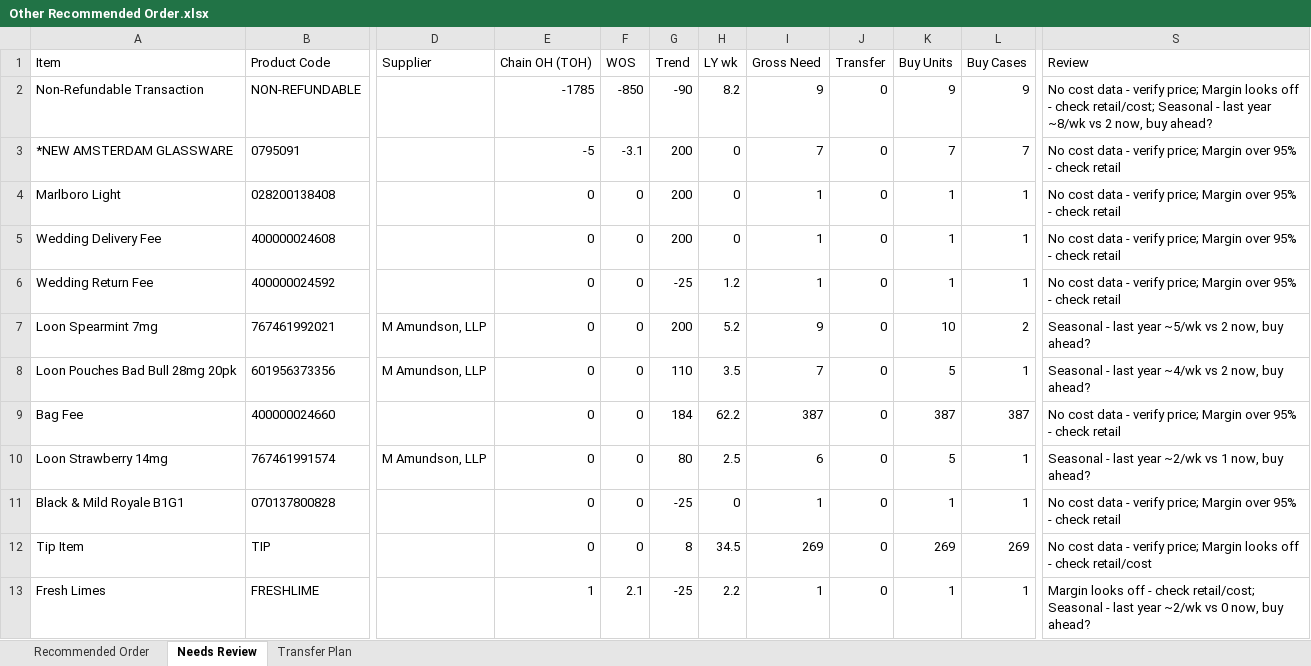
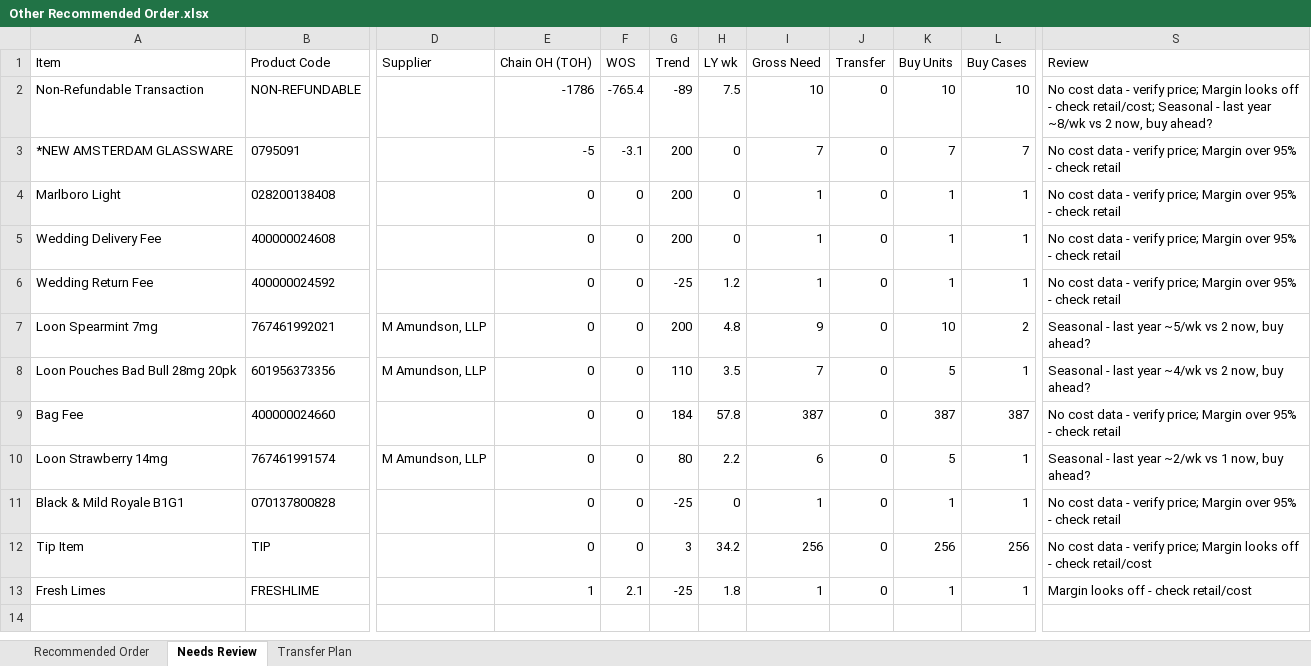
Before and after one commit to Akuklok/thc-dashboard, an Excel workbook: data/Other Recommended Order.xlsx, sheet Needs Review, drawn as a sheet; only a part is shown, gaps mark what is left out; values as stored, in another font and other column widths than the file's, no borders; the diff names each change by its address in the sheet, - before the commit and + after, or states it on an @@ line.

```diff
--- a/data/Other Recommended Order.xlsx (sheet Needs Review)
+++ b/data/Other Recommended Order.xlsx (sheet Needs Review)
-E2 (Chain OH (TOH)): -1785
+E2 (Chain OH (TOH)): -1786
-F2 (WOS): -850
+F2 (WOS): -765.4
-G2 (Trend): -90
+G2 (Trend): -89
-H2 (LY wk): 8.2
+H2 (LY wk): 7.5
-I2 (Gross Need): 9
+I2 (Gross Need): 10
-K2 (Buy Units): 9
+K2 (Buy Units): 10
-L2 (Buy Cases): 9
+L2 (Buy Cases): 10
-H7 (LY wk): 5.2
+H7 (LY wk): 4.8
-H9 (LY wk): 62.2
+H9 (LY wk): 57.8
-H10 (LY wk): 2.5
+H10 (LY wk): 2.2
-G12 (Trend): 8
+G12 (Trend): 3
-H12 (LY wk): 34.5
+H12 (LY wk): 34.2
-I12 (Gross Need): 269
+I12 (Gross Need): 256
-K12 (Buy Units): 269
+K12 (Buy Units): 256
-L12 (Buy Cases): 269
+L12 (Buy Cases): 256
-H13 (LY wk): 2.2
+H13 (LY wk): 1.8
-S13 (Review): …- check retail/cost; Seasonal - last year ~2/wk vs 0 now, buy ahead?
+S13 (Review): …- check retail/cost
```
Also changed, not shown: sheet Transfer Plan, sheet Recommended Order.
